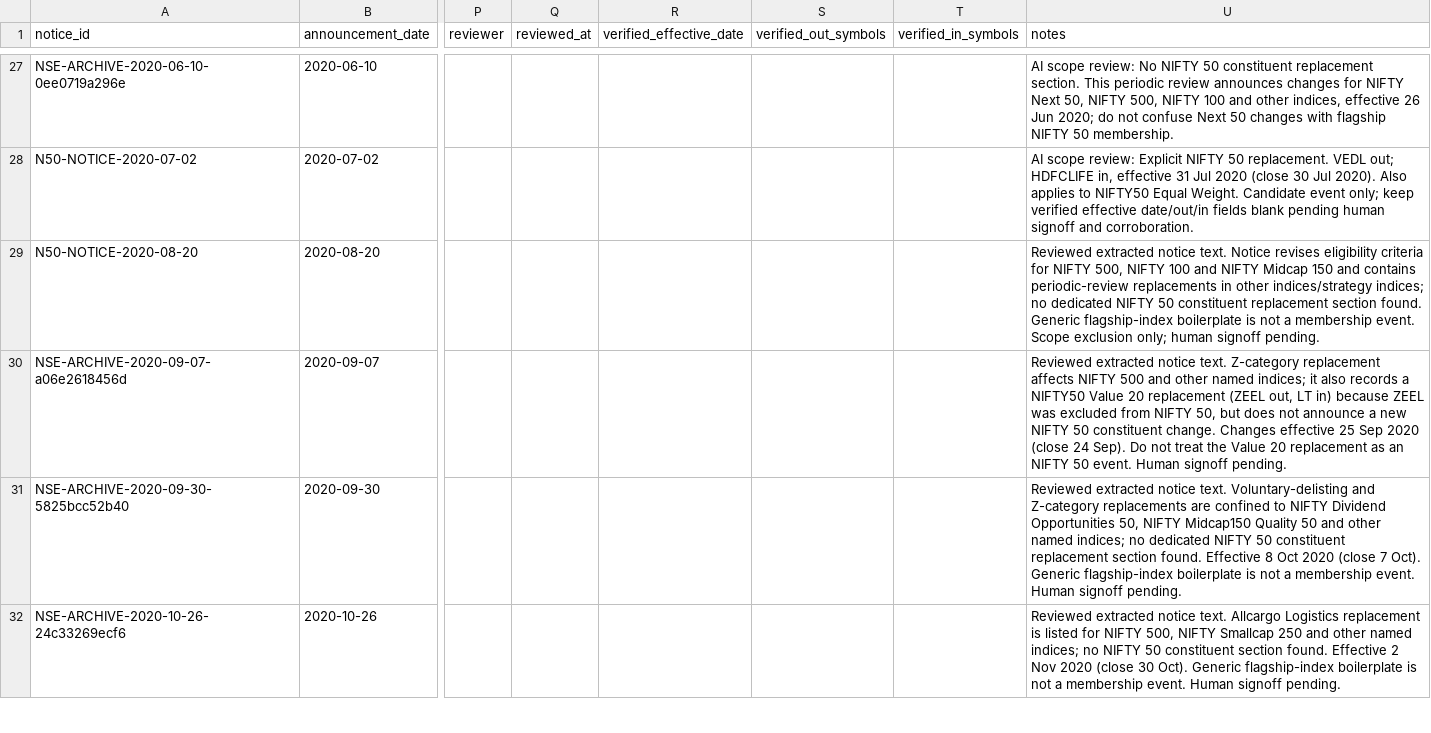
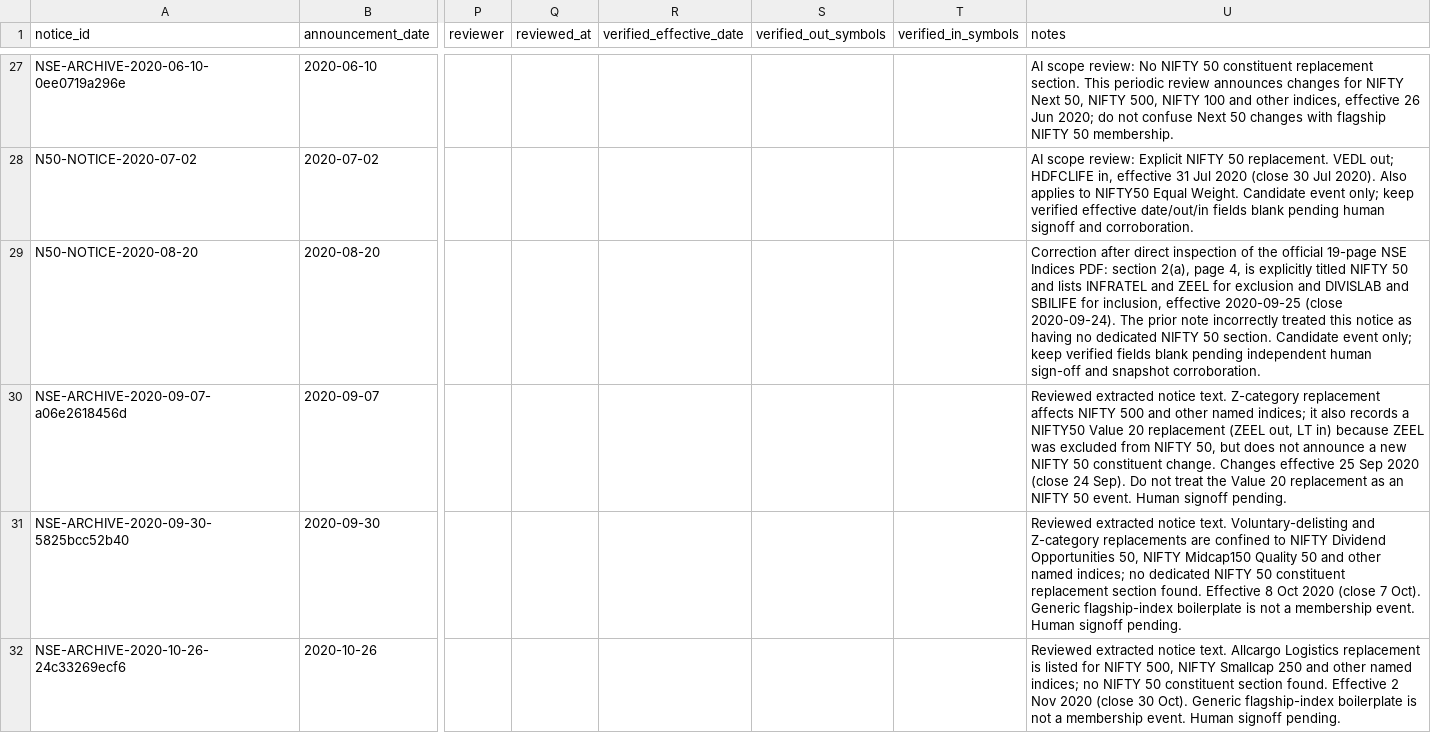
Before and after one commit to vishwasgarg5/Trader, a CSV file: data/reference/nifty50_notice_review_queue.csv, drawn as a sheet; only a part is shown, gaps mark what is left out; the diff names each change by its address in the sheet, - before the commit and + after, or states it on an @@ line.

Commit message:
Audit NIFTY 50 candidate notices without membership sign-off
Correct the 2020-08-20 candidate notice review note and add an inventory-based audit aid. No verified membership fields or intervals are promoted; independent human sign-off remains required.

```diff
--- a/data/reference/nifty50_notice_review_queue.csv
+++ b/data/reference/nifty50_notice_review_queue.csv
-U29 (notes): Reviewed extracted notice text. Notice revises eligibility criteria for NIFTY 500, NIFTY 100 and NIFTY Midcap 150 and contains periodic-review replacements in other indices/strategy indices; no dedicated NIFTY 50 constituent replacement section found. Generic flagship-index boilerplate is not a membership event. Scope exclusion only; human signoff pending.
+U29 (notes): Correction after direct inspection of the official 19-page NSE Indices PDF: section 2(a), page 4, is explicitly titled NIFTY 50 and lists INFRATEL and ZEEL for exclusion and DIVISLAB and SBILIFE for inclusion, effective 2020-09-25 (close 2020-09-24). The prior note incorrectly treated this notice as having no dedicated NIFTY 50 section. Candidate event only; keep verified fields blank pending independent human sign-off and snapshot corroboration.
```
Also changed, not shown: 1 other file.
